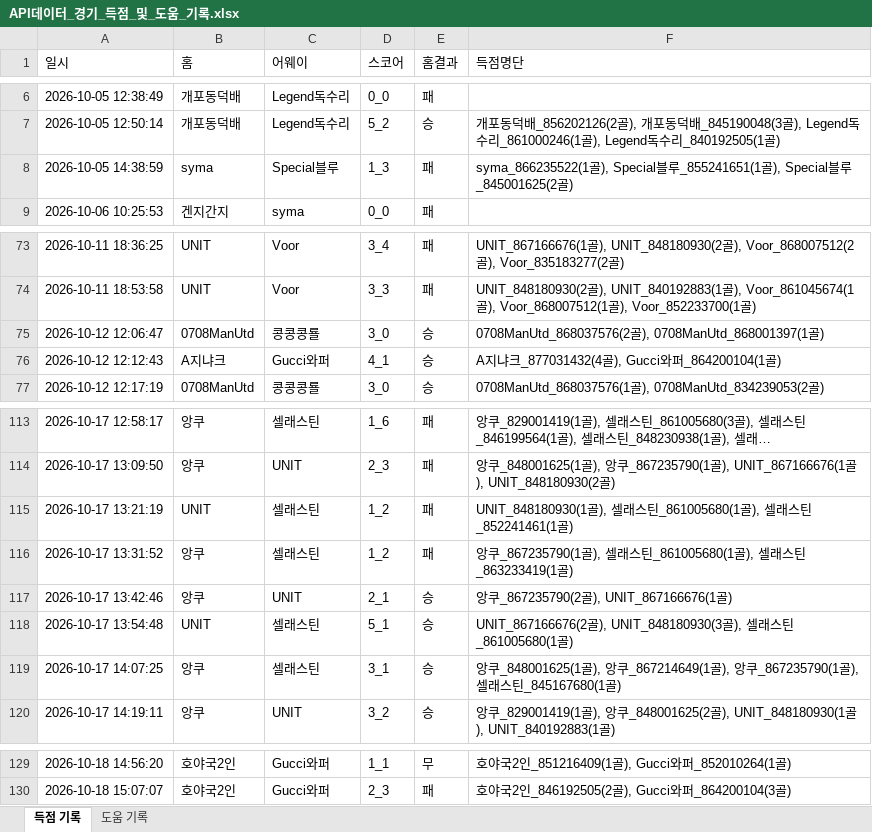
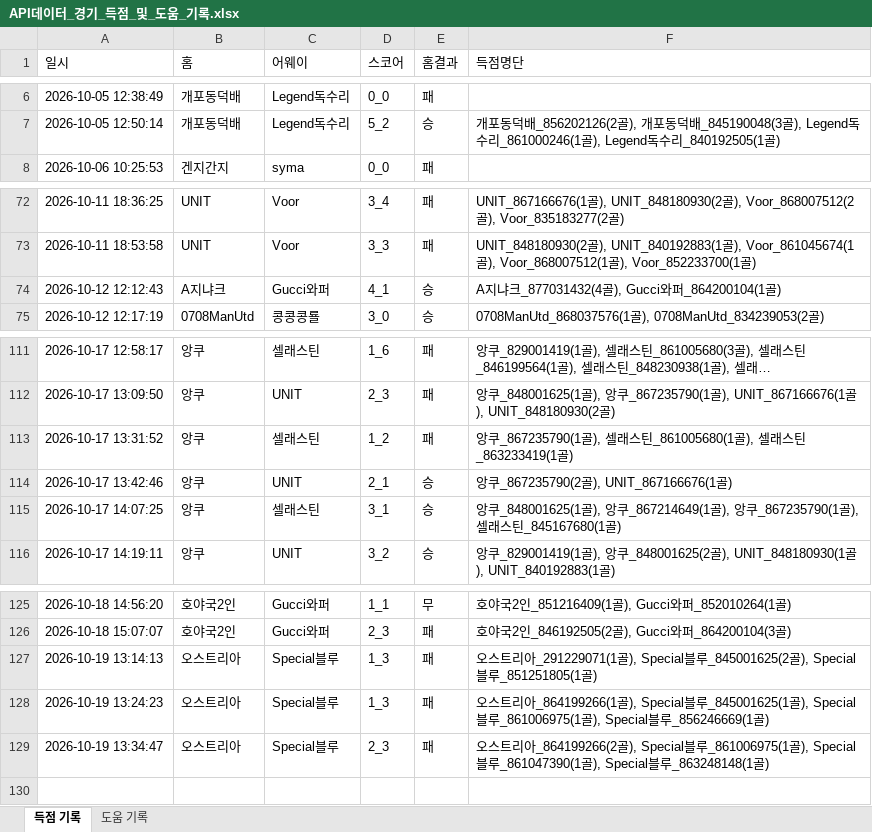
Before and after one commit to xldyxl/all-star-league, an Excel workbook: API데이터_경기_득점_및_도움_기록.xlsx, sheet 득점 기록, drawn as a sheet; only a part is shown, gaps mark what is left out; long unchanged cells end in …; values as stored, in another font and other column widths than the file's, no borders; removed rows and columns are numbered as before the commit, all else as after; the diff names each change by its address in the sheet, - before the commit and + after, or states it on an @@ line.

```diff
--- a/API데이터_경기_득점_및_도움_기록.xlsx (sheet 득점 기록)
+++ b/API데이터_경기_득점_및_도움_기록.xlsx (sheet 득점 기록)
-row 8: 2026-10-05 14:38:59 | syma | Special블루 | 1_3 | 패 | syma_866235522(1골), Special블루_855241651(1골), Special블루_845001625(2골)
-row 75: 2026-10-12 12:06:47 | 0708ManUtd | 콩콩콩룔 | 3_0 | 승 | 0708ManUtd_868037576(2골), 0708ManUtd_868001397(1골)
-row 115: 2026-10-17 13:21:19 | UNIT | 셀래스틴 | 1_2 | 패 | UNIT_848180930(1골), 셀래스틴_861005680(1골), 셀래스틴_852241461(1골)
-row 118: 2026-10-17 13:54:48 | UNIT | 셀래스틴 | 5_1 | 승 | UNIT_867166676(2골), UNIT_848180930(3골), 셀래스틴_861005680(1골)
+row 127: 2026-10-19 13:14:13 | 오스트리아 | Special블루 | 1_3 | 패 | 오스트리아_291229071(1골), Special블루_845001625(2골), Special블루_851251805(1골)
+row 128: 2026-10-19 13:24:23 | 오스트리아 | Special블루 | 1_3 | 패 | 오스트리아_864199266(1골), Special블루_845001625(1골), Special블루_861006975(1골), Special블루_856246669(1골)
+row 129: 2026-10-19 13:34:47 | 오스트리아 | Special블루 | 2_3 | 패 | 오스트리아_864199266(2골), Special블루_861006975(1골), Special블루_861047390(1골), Special블루_863248148(1골)
```
Also changed, not shown: sheet 도움 기록, Ranking_Data.xlsx, 9 other files.
